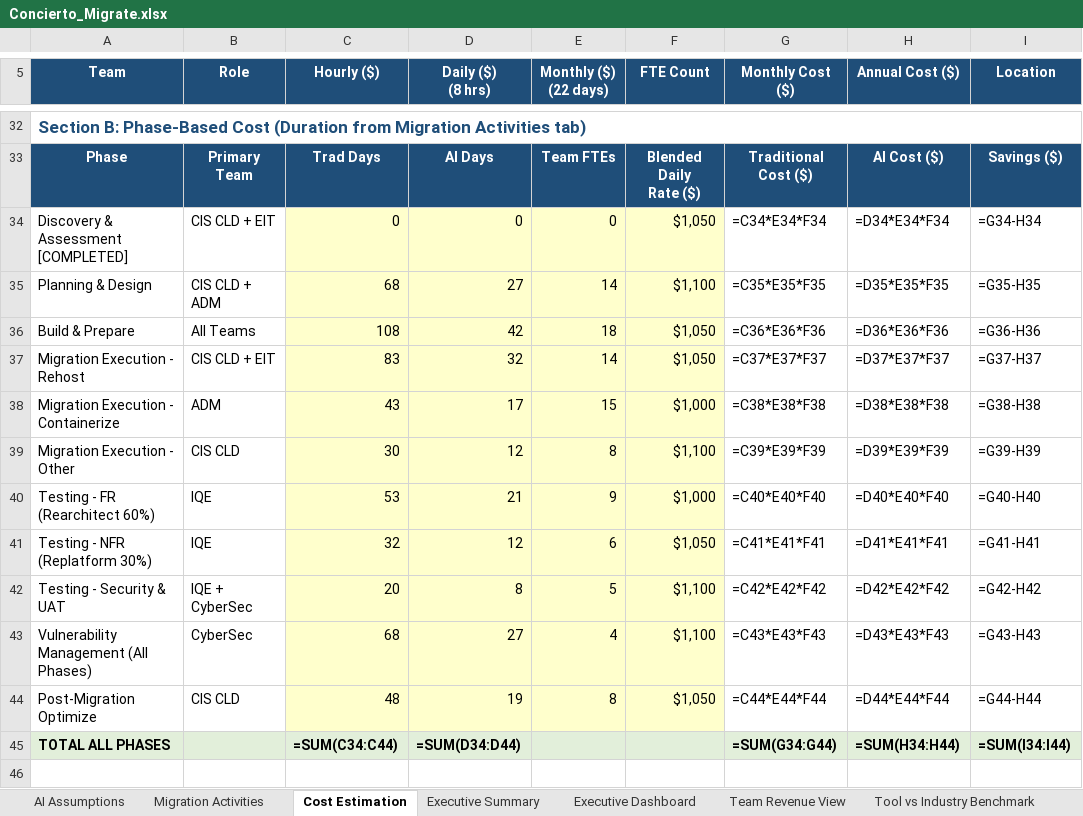
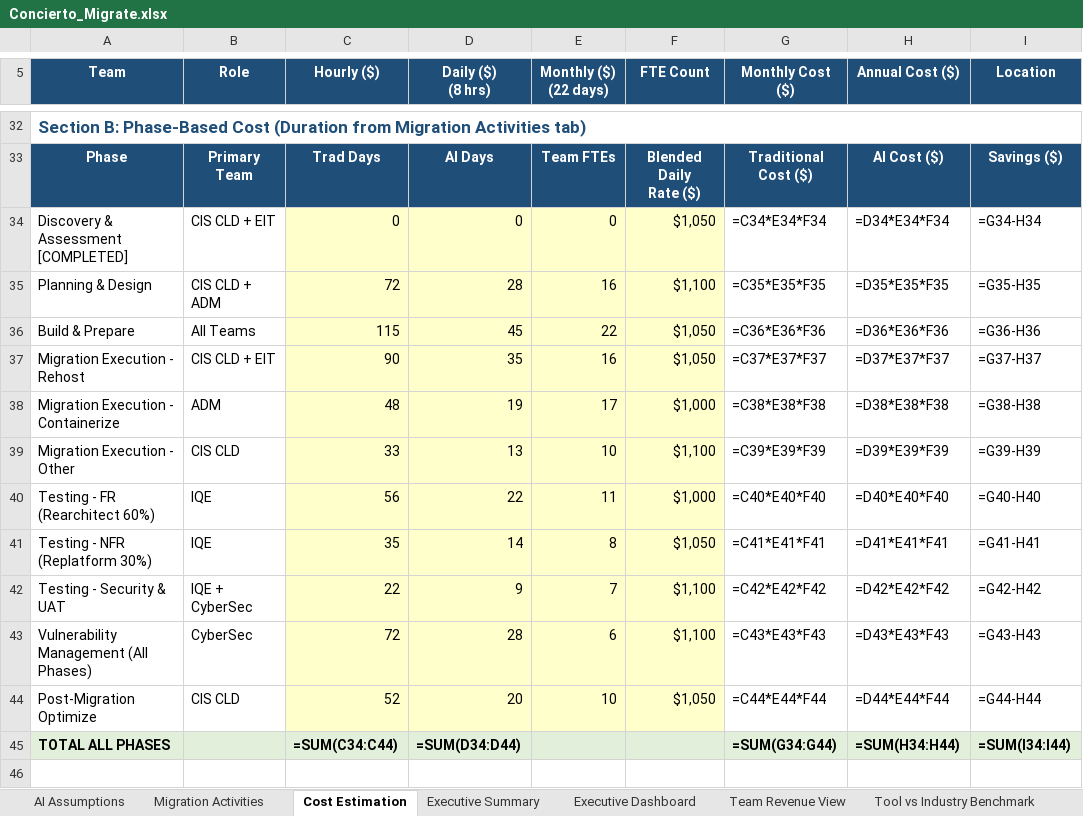
Before and after one commit to ajittgosavii/migratecomp, an Excel workbook: sample_data/Concierto_Migrate.xlsx, sheet Cost Estimation, drawn as a sheet; only a part is shown, gaps mark what is left out; values as stored, in another font and other column widths than the file's, no borders; formulas without a stored value are shown as written; the diff names each change by its address in the sheet, - before the commit and + after, or states it on an @@ line.

```diff
--- a/sample_data/Concierto_Migrate.xlsx (sheet Cost Estimation)
+++ b/sample_data/Concierto_Migrate.xlsx (sheet Cost Estimation)
-C35 (Hourly ($)): 68
+C35 (Hourly ($)): 72
-D35 (Daily ($) (8 hrs)): 27
+D35 (Daily ($) (8 hrs)): 28
-E35 (Monthly ($) (22 days)): 14
+E35 (Monthly ($) (22 days)): 16
-C36 (Hourly ($)): 108
+C36 (Hourly ($)): 115
-D36 (Daily ($) (8 hrs)): 42
+D36 (Daily ($) (8 hrs)): 45
-E36 (Monthly ($) (22 days)): 18
+E36 (Monthly ($) (22 days)): 22
-C37 (Hourly ($)): 83
+C37 (Hourly ($)): 90
-D37 (Daily ($) (8 hrs)): 32
+D37 (Daily ($) (8 hrs)): 35
-E37 (Monthly ($) (22 days)): 14
+E37 (Monthly ($) (22 days)): 16
-C38 (Hourly ($)): 43
+C38 (Hourly ($)): 48
-D38 (Daily ($) (8 hrs)): 17
+D38 (Daily ($) (8 hrs)): 19
-E38 (Monthly ($) (22 days)): 15
+E38 (Monthly ($) (22 days)): 17
-C39 (Hourly ($)): 30
+C39 (Hourly ($)): 33
-D39 (Daily ($) (8 hrs)): 12
+D39 (Daily ($) (8 hrs)): 13
-E39 (Monthly ($) (22 days)): 8
+E39 (Monthly ($) (22 days)): 10
-C40 (Hourly ($)): 53
+C40 (Hourly ($)): 56
-D40 (Daily ($) (8 hrs)): 21
+D40 (Daily ($) (8 hrs)): 22
-E40 (Monthly ($) (22 days)): 9
+E40 (Monthly ($) (22 days)): 11
-C41 (Hourly ($)): 32
+C41 (Hourly ($)): 35
-D41 (Daily ($) (8 hrs)): 12
+D41 (Daily ($) (8 hrs)): 14
-E41 (Monthly ($) (22 days)): 6
+E41 (Monthly ($) (22 days)): 8
-C42 (Hourly ($)): 20
+C42 (Hourly ($)): 22
-D42 (Daily ($) (8 hrs)): 8
+D42 (Daily ($) (8 hrs)): 9
-E42 (Monthly ($) (22 days)): 5
+E42 (Monthly ($) (22 days)): 7
-C43 (Hourly ($)): 68
+C43 (Hourly ($)): 72
-D43 (Daily ($) (8 hrs)): 27
+D43 (Daily ($) (8 hrs)): 28
-E43 (Monthly ($) (22 days)): 4
+E43 (Monthly ($) (22 days)): 6
-C44 (Hourly ($)): 48
+C44 (Hourly ($)): 52
-D44 (Daily ($) (8 hrs)): 19
+D44 (Daily ($) (8 hrs)): 20
-E44 (Monthly ($) (22 days)): 8
+E44 (Monthly ($) (22 days)): 10
```
Also changed, not shown: sample_data/AWS_Transform_Kiro.xlsx, sample_data/CloudMigrate_Store.xlsx, 1 other file.
